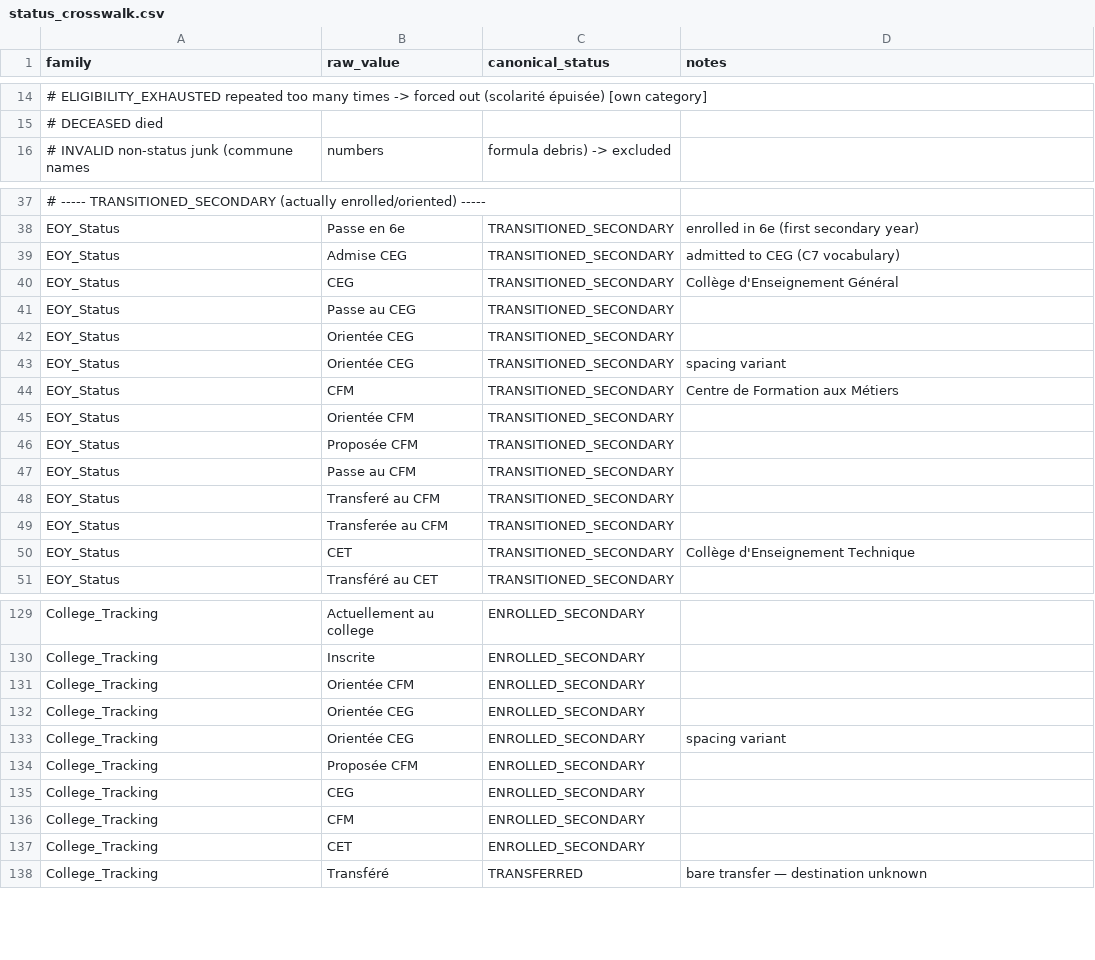
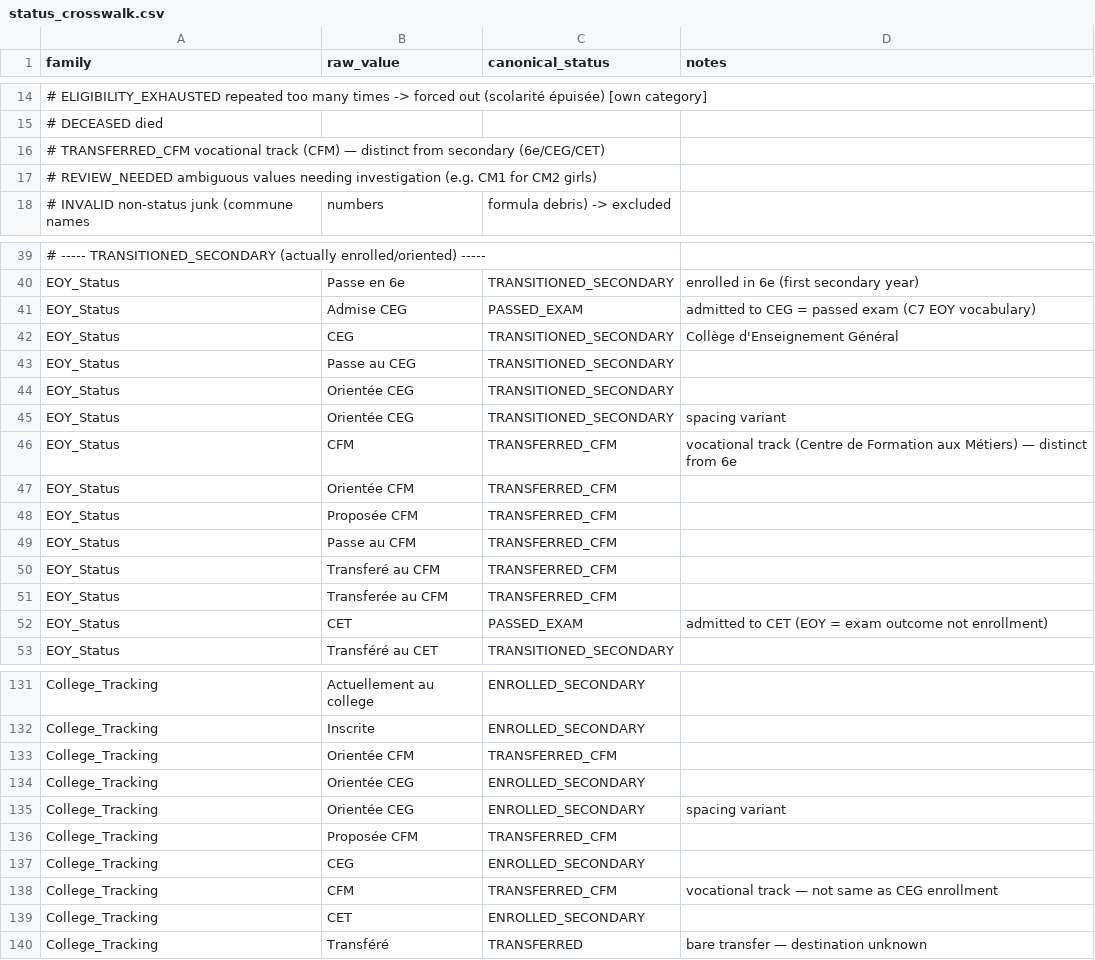
Before and after one commit to AntoinePages2027/HilinMu1.1, a CSV file: _shared/status_crosswalk.csv, drawn as a sheet; only a part is shown, gaps mark what is left out; addresses are those after the commit; the diff covers the shown part only; the diff names each change by its address in the sheet, - before the commit and + after, or states it on an @@ line.

Commit message:
Update crosswalk: TRANSFERRED_CFM category, CM1 REVIEW_NEEDED, Exode note; clean Consolidated2 mojibake

```diff
--- a/_shared/status_crosswalk.csv
+++ b/_shared/status_crosswalk.csv
+row 16: # TRANSFERRED_CFM vocational track (CFM) — distinct from secondary (6e/CEG/CET)
+row 17: # REVIEW_NEEDED ambiguous values needing investigation (e.g. CM1 for CM2 girls)
-C41 (canonical_status): TRANSITIONED_SECONDARY
+C41 (canonical_status): PASSED_EXAM
-D41 (notes): admitted to CEG (C7 vocabulary)
+D41 (notes): admitted to CEG = passed exam (C7 EOY vocabulary)
-C46:C51 (canonical_status): TRANSITIONED_SECONDARY
+C46:C51 (canonical_status): TRANSFERRED_CFM
-D46 (notes): Centre de Formation aux Métiers
+D46 (notes): vocational track (Centre de Formation aux Métiers) — distinct from 6e
-C52 (canonical_status): TRANSITIONED_SECONDARY
+C52 (canonical_status): PASSED_EXAM
-D52 (notes): Collège d'Enseignement Technique
+D52 (notes): admitted to CET (EOY = exam outcome not enrollment)
-C133 (canonical_status): ENROLLED_SECONDARY
+C133 (canonical_status): TRANSFERRED_CFM
-C136 (canonical_status): ENROLLED_SECONDARY
+C136 (canonical_status): TRANSFERRED_CFM
-C138 (canonical_status): ENROLLED_SECONDARY
+C138 (canonical_status): TRANSFERRED_CFM
-D138 (notes): (empty)
+D138 (notes): vocational track — not same as CEG enrollment
```
Also changed, not shown: 7 edited cells elsewhere in this file.
